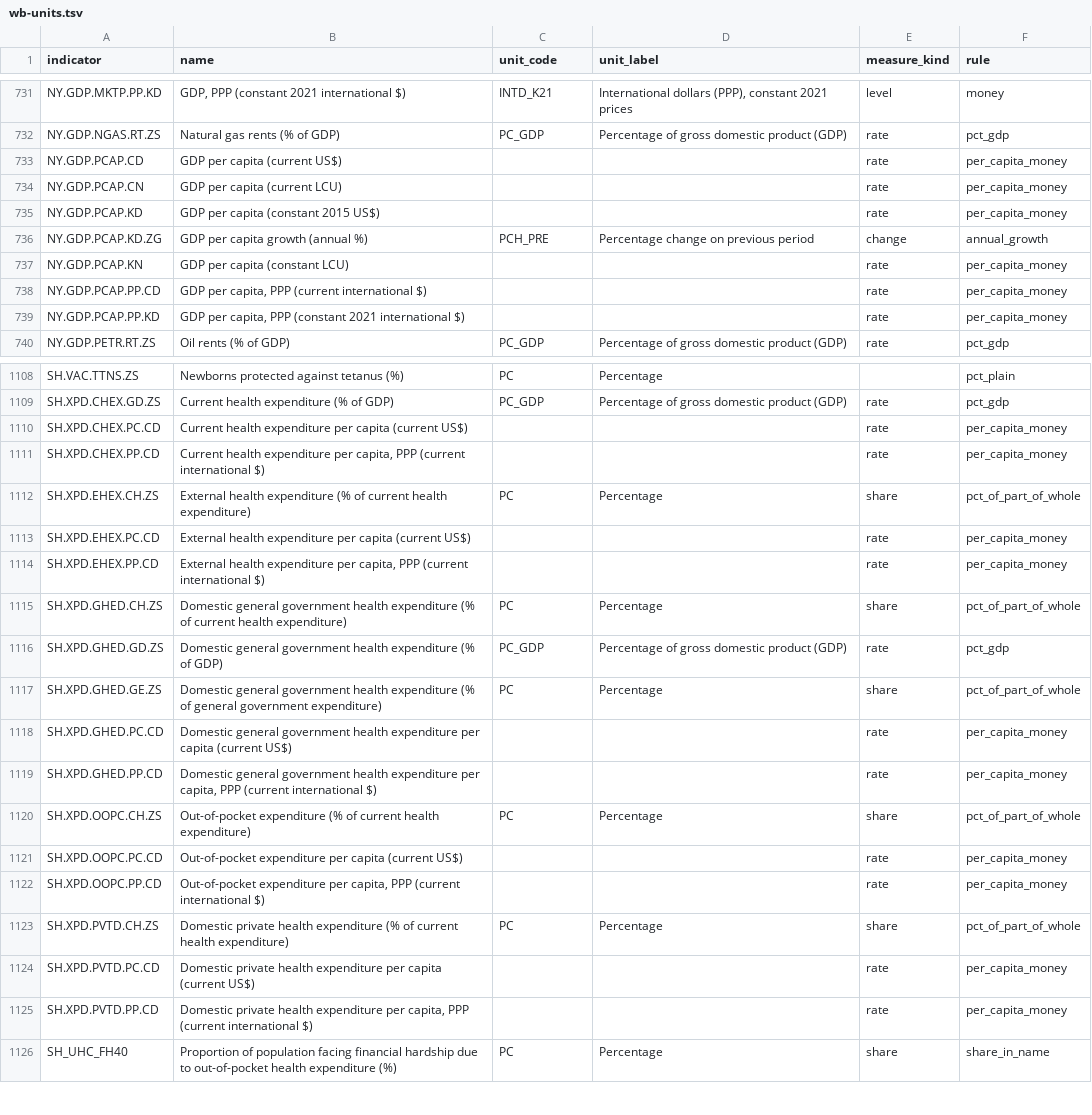
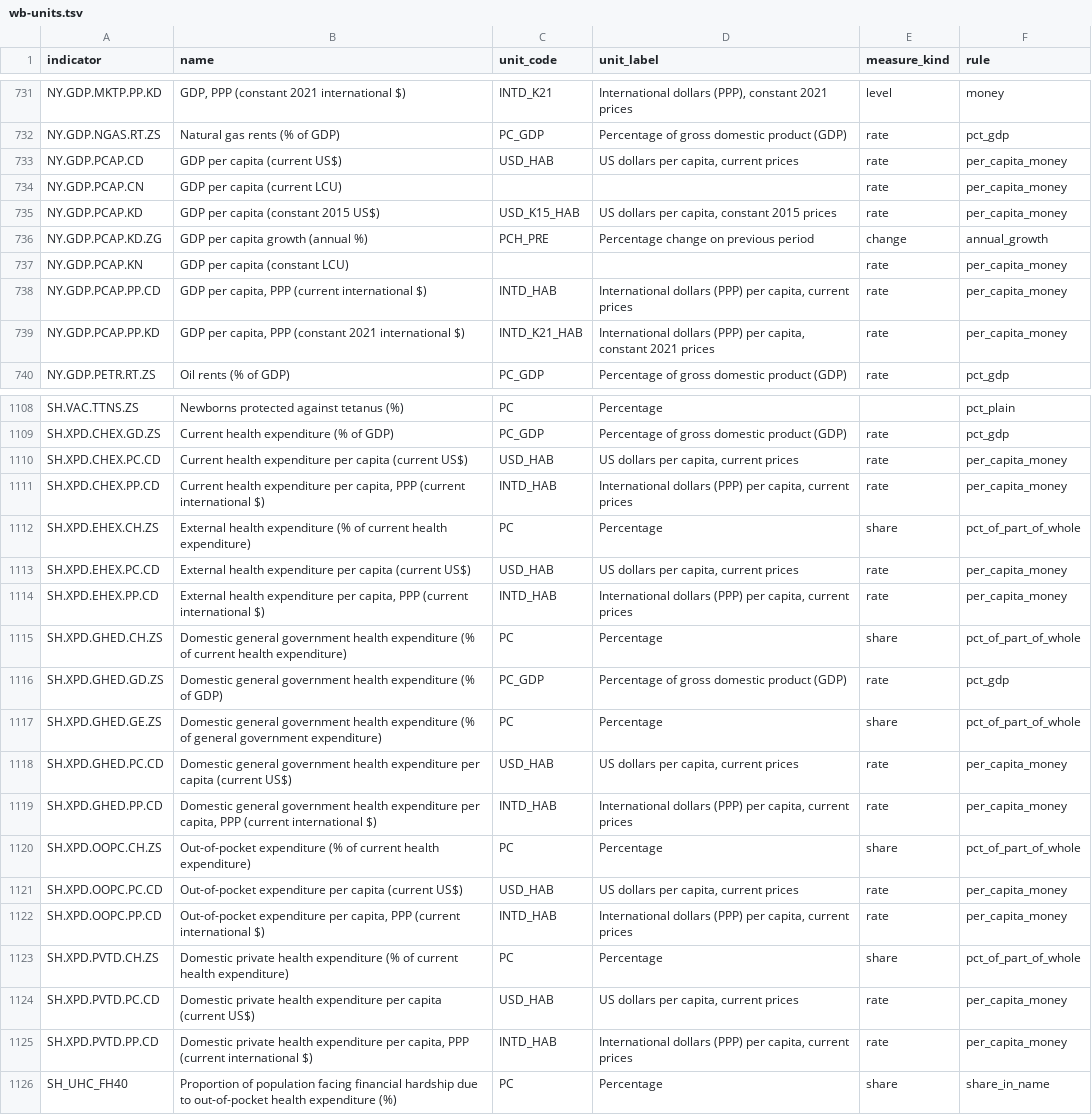
Before and after one commit to Fio-X/Fio-X-evidence-agent, a TSV file: runtime/pi/assets/wb-units.tsv, drawn as a sheet; only a part is shown, gaps mark what is left out; the diff covers the shown part only.

```diff
--- a/runtime/pi/assets/wb-units.tsv
+++ b/runtime/pi/assets/wb-units.tsv
@@ -732,9 +732,9 @@ NY.GDP.MKTP.PP.KD	GDP, PPP (constant 2021 international $)	INTD_K21	Internationa
 NY.GDP.NGAS.RT.ZS	Natural gas rents (% of GDP)	PC_GDP	Percentage of gross domestic product (GDP)	rate	pct_gdp
-NY.GDP.PCAP.CD	GDP per capita (current US$)			rate	per_capita_money
+NY.GDP.PCAP.CD	GDP per capita (current US$)	USD_HAB	US dollars per capita, current prices	rate	per_capita_money
 NY.GDP.PCAP.CN	GDP per capita (current LCU)			rate	per_capita_money
-NY.GDP.PCAP.KD	GDP per capita (constant 2015 US$)			rate	per_capita_money
+NY.GDP.PCAP.KD	GDP per capita (constant 2015 US$)	USD_K15_HAB	US dollars per capita, constant 2015 prices	rate	per_capita_money
 NY.GDP.PCAP.KD.ZG	GDP per capita growth (annual %)	PCH_PRE	Percentage change on previous period	change	annual_growth
 NY.GDP.PCAP.KN	GDP per capita (constant LCU)			rate	per_capita_money
-NY.GDP.PCAP.PP.CD	GDP per capita, PPP (current international $)			rate	per_capita_money
-NY.GDP.PCAP.PP.KD	GDP per capita, PPP (constant 2021 international $)			rate	per_capita_money
+NY.GDP.PCAP.PP.CD	GDP per capita, PPP (current international $)	INTD_HAB	International dollars (PPP) per capita, current prices	rate	per_capita_money
+NY.GDP.PCAP.PP.KD	GDP per capita, PPP (constant 2021 international $)	INTD_K21_HAB	International dollars (PPP) per capita, constant 2021 prices	rate	per_capita_money
 NY.GDP.PETR.RT.ZS	Oil rents (% of GDP)	PC_GDP	Percentage of gross domestic product (GDP)	rate	pct_gdp
@@ -1109,7 +1109,7 @@ SH.VAC.TTNS.ZS	Newborns protected against tetanus (%)	PC	Percentage		pct_plain
 SH.XPD.CHEX.GD.ZS	Current health expenditure (% of GDP)	PC_GDP	Percentage of gross domestic product (GDP)	rate	pct_gdp
-SH.XPD.CHEX.PC.CD	Current health expenditure per capita (current US$)			rate	per_capita_money
-SH.XPD.CHEX.PP.CD	Current health expenditure per capita, PPP (current international $)			rate	per_capita_money
+SH.XPD.CHEX.PC.CD	Current health expenditure per capita (current US$)	USD_HAB	US dollars per capita, current prices	rate	per_capita_money
+SH.XPD.CHEX.PP.CD	Current health expenditure per capita, PPP (current international $)	INTD_HAB	International dollars (PPP) per capita, current prices	rate	per_capita_money
 SH.XPD.EHEX.CH.ZS	External health expenditure (% of current health expenditure)	PC	Percentage	share	pct_of_part_of_whole
-SH.XPD.EHEX.PC.CD	External health expenditure per capita (current US$)			rate	per_capita_money
-SH.XPD.EHEX.PP.CD	External health expenditure per capita, PPP (current international $)			rate	per_capita_money
+SH.XPD.EHEX.PC.CD	External health expenditure per capita (current US$)	USD_HAB	US dollars per capita, current prices	rate	per_capita_money
+SH.XPD.EHEX.PP.CD	External health expenditure per capita, PPP (current international $)	INTD_HAB	International dollars (PPP) per capita, current prices	rate	per_capita_money
 SH.XPD.GHED.CH.ZS	Domestic general government health expenditure (% of current health expenditure)	PC	Percentage	share	pct_of_part_of_whole
@@ -1117,10 +1117,10 @@ SH.XPD.GHED.GD.ZS	Domestic general government health expenditure (% of GDP)	PC_G
 SH.XPD.GHED.GE.ZS	Domestic general government health expenditure (% of general government expenditure)	PC	Percentage	share	pct_of_part_of_whole
-SH.XPD.GHED.PC.CD	Domestic general government health expenditure per capita (current US$)			rate	per_capita_money
-SH.XPD.GHED.PP.CD	Domestic general government health expenditure per capita, PPP (current international $)			rate	per_capita_money
+SH.XPD.GHED.PC.CD	Domestic general government health expenditure per capita (current US$)	USD_HAB	US dollars per capita, current prices	rate	per_capita_money
+SH.XPD.GHED.PP.CD	Domestic general government health expenditure per capita, PPP (current international $)	INTD_HAB	International dollars (PPP) per capita, current prices	rate	per_capita_money
 SH.XPD.OOPC.CH.ZS	Out-of-pocket expenditure (% of current health expenditure)	PC	Percentage	share	pct_of_part_of_whole
-SH.XPD.OOPC.PC.CD	Out-of-pocket expenditure per capita (current US$)			rate	per_capita_money
-SH.XPD.OOPC.PP.CD	Out-of-pocket expenditure per capita, PPP (current international $)			rate	per_capita_money
+SH.XPD.OOPC.PC.CD	Out-of-pocket expenditure per capita (current US$)	USD_HAB	US dollars per capita, current prices	rate	per_capita_money
+SH.XPD.OOPC.PP.CD	Out-of-pocket expenditure per capita, PPP (current international $)	INTD_HAB	International dollars (PPP) per capita, current prices	rate	per_capita_money
 SH.XPD.PVTD.CH.ZS	Domestic private health expenditure (% of current health expenditure)	PC	Percentage	share	pct_of_part_of_whole
-SH.XPD.PVTD.PC.CD	Domestic private health expenditure per capita (current US$)			rate	per_capita_money
-SH.XPD.PVTD.PP.CD	Domestic private health expenditure per capita, PPP (current international $)			rate	per_capita_money
+SH.XPD.PVTD.PC.CD	Domestic private health expenditure per capita (current US$)	USD_HAB	US dollars per capita, current prices	rate	per_capita_money
+SH.XPD.PVTD.PP.CD	Domestic private health expenditure per capita, PPP (current international $)	INTD_HAB	International dollars (PPP) per capita, current prices	rate	per_capita_money
 SH_UHC_FH40	Proportion of population facing financial hardship due to out-of-pocket health expenditure (%)	PC	Percentage	share	share_in_name
```
Also changed, not shown: 24 edited cells elsewhere in this file, runtime/pi/assets/unit-short-zh.tsv, 1 other file.
